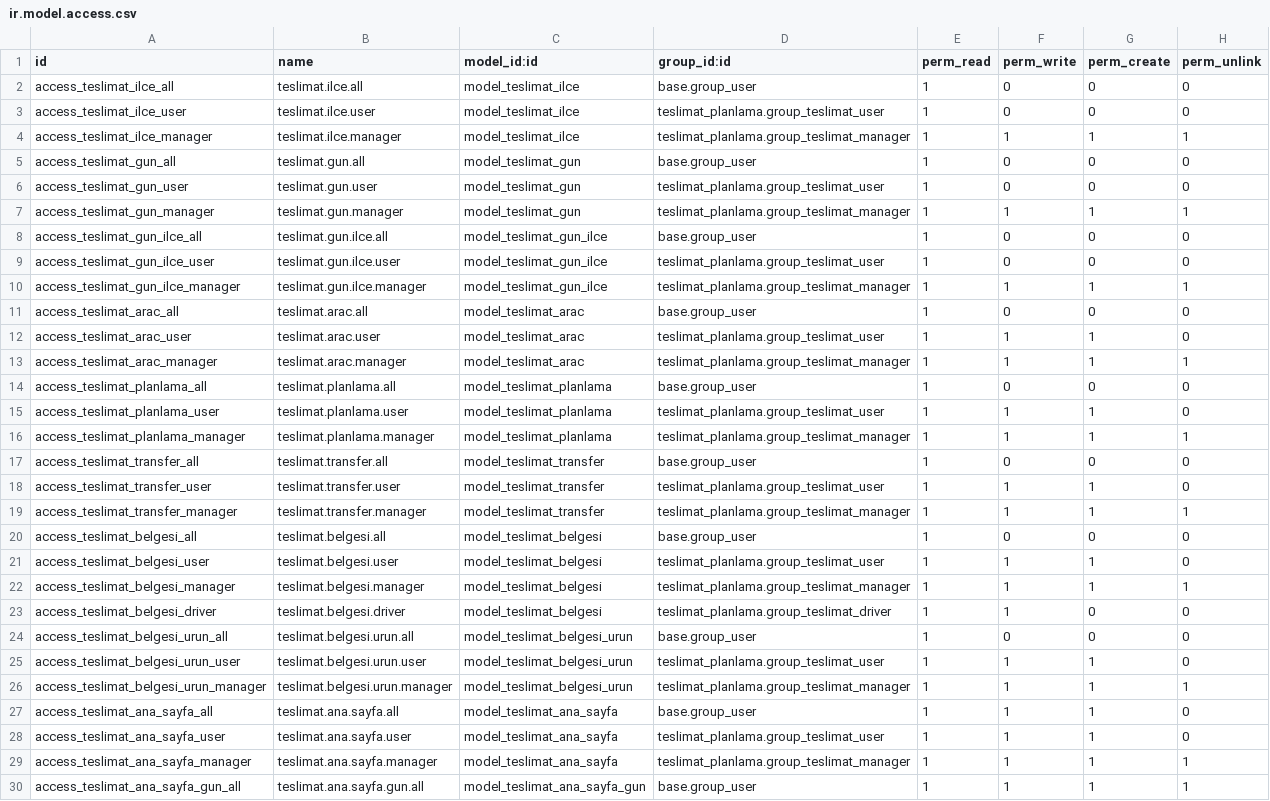
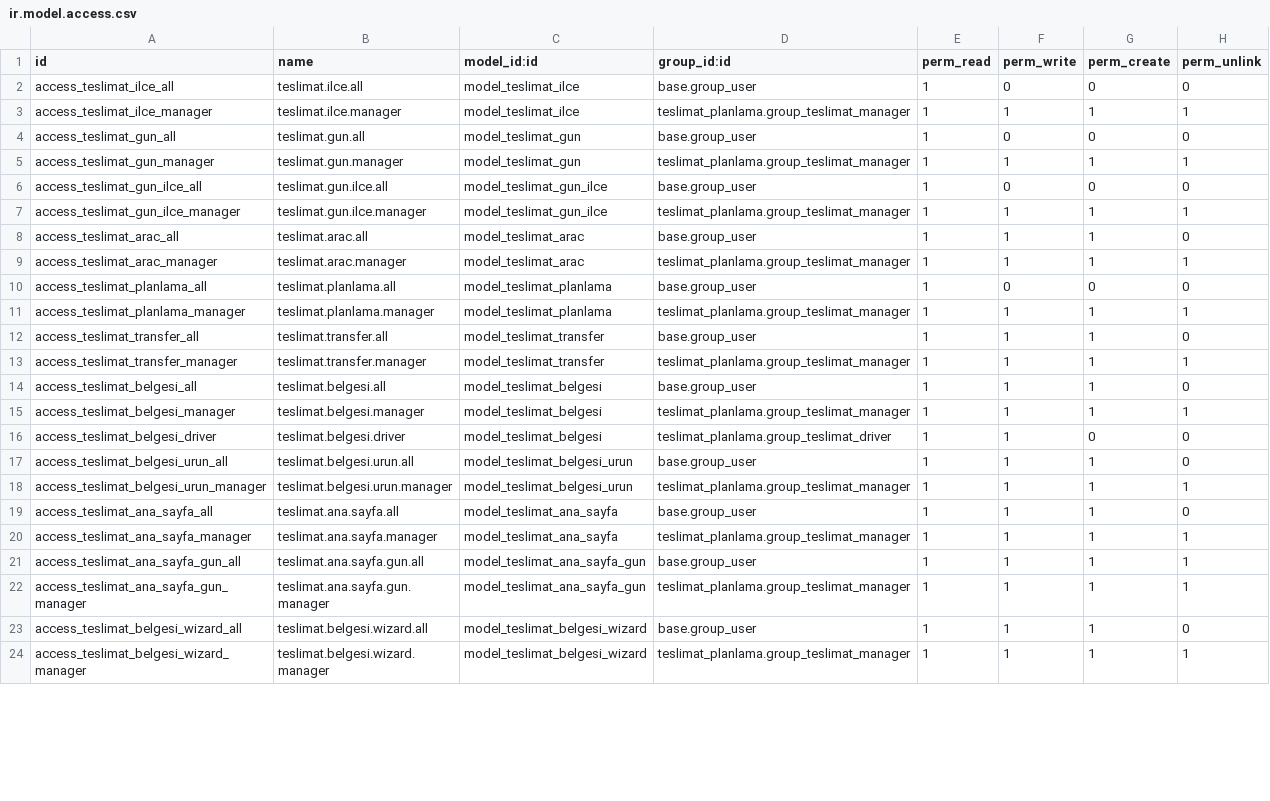
Before and after one commit to toftamars/Teslimat_Planlama, a CSV file: teslimat_planlama/security/ir.model.access.csv, drawn as a sheet; only a part is shown; the shorter side is filled out with more unchanged rows; the diff covers the shown part only.

```diff
--- a/teslimat_planlama/security/ir.model.access.csv
+++ b/teslimat_planlama/security/ir.model.access.csv
@@ -2,28 +2,19 @@ id,name,model_id:id,group_id:id,perm_read,perm_write,perm_create,perm_unlink
 access_teslimat_ilce_all,teslimat.ilce.all,model_teslimat_ilce,base.group_user,1,0,0,0
-access_teslimat_ilce_user,teslimat.ilce.user,model_teslimat_ilce,teslimat_planlama.group_teslimat_user,1,0,0,0
 access_teslimat_ilce_manager,teslimat.ilce.manager,model_teslimat_ilce,teslimat_planlama.group_teslimat_manager,1,1,1,1
 access_teslimat_gun_all,teslimat.gun.all,model_teslimat_gun,base.group_user,1,0,0,0
-access_teslimat_gun_user,teslimat.gun.user,model_teslimat_gun,teslimat_planlama.group_teslimat_user,1,0,0,0
 access_teslimat_gun_manager,teslimat.gun.manager,model_teslimat_gun,teslimat_planlama.group_teslimat_manager,1,1,1,1
 access_teslimat_gun_ilce_all,teslimat.gun.ilce.all,model_teslimat_gun_ilce,base.group_user,1,0,0,0
-access_teslimat_gun_ilce_user,teslimat.gun.ilce.user,model_teslimat_gun_ilce,teslimat_planlama.group_teslimat_user,1,0,0,0
 access_teslimat_gun_ilce_manager,teslimat.gun.ilce.manager,model_teslimat_gun_ilce,teslimat_planlama.group_teslimat_manager,1,1,1,1
-access_teslimat_arac_all,teslimat.arac.all,model_teslimat_arac,base.group_user,1,0,0,0
-access_teslimat_arac_user,teslimat.arac.user,model_teslimat_arac,teslimat_planlama.group_teslimat_user,1,1,1,0
+access_teslimat_arac_all,teslimat.arac.all,model_teslimat_arac,base.group_user,1,1,1,0
 access_teslimat_arac_manager,teslimat.arac.manager,model_teslimat_arac,teslimat_planlama.group_teslimat_manager,1,1,1,1
 access_teslimat_planlama_all,teslimat.planlama.all,model_teslimat_planlama,base.group_user,1,0,0,0
-access_teslimat_planlama_user,teslimat.planlama.user,model_teslimat_planlama,teslimat_planlama.group_teslimat_user,1,1,1,0
 access_teslimat_planlama_manager,teslimat.planlama.manager,model_teslimat_planlama,teslimat_planlama.group_teslimat_manager,1,1,1,1
-access_teslimat_transfer_all,teslimat.transfer.all,model_teslimat_transfer,base.group_user,1,0,0,0
-access_teslimat_transfer_user,teslimat.transfer.user,model_teslimat_transfer,teslimat_planlama.group_teslimat_user,1,1,1,0
+access_teslimat_transfer_all,teslimat.transfer.all,model_teslimat_transfer,base.group_user,1,1,1,0
 access_teslimat_transfer_manager,teslimat.transfer.manager,model_teslimat_transfer,teslimat_planlama.group_teslimat_manager,1,1,1,1
-access_teslimat_belgesi_all,teslimat.belgesi.all,model_teslimat_belgesi,base.group_user,1,0,0,0
-access_teslimat_belgesi_user,teslimat.belgesi.user,model_teslimat_belgesi,teslimat_planlama.group_teslimat_user,1,1,1,0
+access_teslimat_belgesi_all,teslimat.belgesi.all,model_teslimat_belgesi,base.group_user,1,1,1,0
 access_teslimat_belgesi_manager,teslimat.belgesi.manager,model_teslimat_belgesi,teslimat_planlama.group_teslimat_manager,1,1,1,1
 access_teslimat_belgesi_driver,teslimat.belgesi.driver,model_teslimat_belgesi,teslimat_planlama.group_teslimat_driver,1,1,0,0
-access_teslimat_belgesi_urun_all,teslimat.belgesi.urun.all,model_teslimat_belgesi_urun,base.group_user,1,0,0,0
-access_teslimat_belgesi_urun_user,teslimat.belgesi.urun.user,model_teslimat_belgesi_urun,teslimat_planlama.group_teslimat_user,1,1,1,0
+access_teslimat_belgesi_urun_all,teslimat.belgesi.urun.all,model_teslimat_belgesi_urun,base.group_user,1,1,1,0
 access_teslimat_belgesi_urun_manager,teslimat.belgesi.urun.manager,model_teslimat_belgesi_urun,teslimat_planlama.group_teslimat_manager,1,1,1,1
 access_teslimat_ana_sayfa_all,teslimat.ana.sayfa.all,model_teslimat_ana_sayfa,base.group_user,1,1,1,0
-access_teslimat_ana_sayfa_user,teslimat.ana.sayfa.user,model_teslimat_ana_sayfa,teslimat_planlama.group_teslimat_user,1,1,1,0
 access_teslimat_ana_sayfa_manager,teslimat.ana.sayfa.manager,model_teslimat_ana_sayfa,teslimat_planlama.group_teslimat_manager,1,1,1,1
```
Also changed, not shown: 4 removed rows and 4 edited cells elsewhere in this file, 1 other file.
